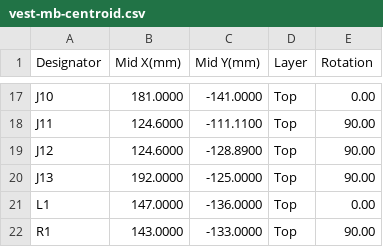
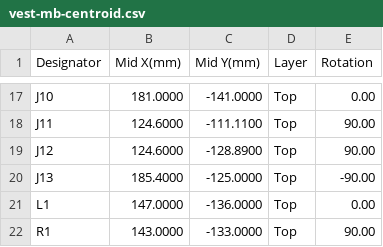
Before and after one commit to robinandreeklund-collab/Strilas, a CSV file: hardware/nextpcb/vest-mb-centroid.csv, drawn as a sheet; only a part is shown, gaps mark what is left out.

```diff
--- a/hardware/nextpcb/vest-mb-centroid.csv
+++ b/hardware/nextpcb/vest-mb-centroid.csv
@@ -19,3 +19,3 @@ J11,124.6000,-111.1100,Top,90.00
 J12,124.6000,-128.8900,Top,90.00
-J13,192.0000,-125.0000,Top,90.00
+J13,185.4000,-125.0000,Top,-90.00
 L1,147.0000,-136.0000,Top,0.00
```
Also changed, not shown: leverans/vest-mb/vest-mb-centroid.csv, 23 other files.
